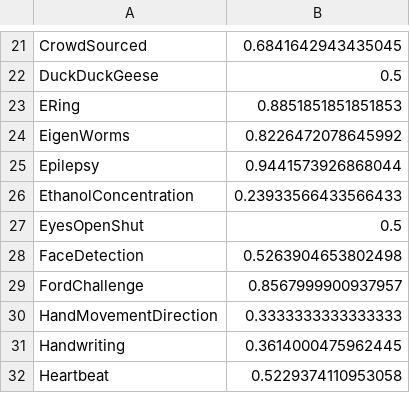
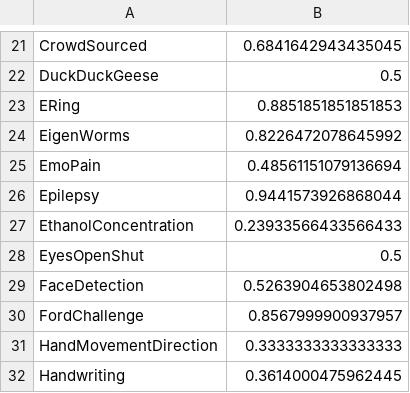
Before and after one commit to aeon-toolkit/multiverse, a CSV file: results/multiverse/TimesURL/TimesURL_balacc.csv, drawn as a sheet; only a part is shown, gaps mark what is left out; the shorter side is filled out with more unchanged rows; the diff names each change by its address in the sheet, - before the commit and + after, or states it on an @@ line.

```diff
--- a/results/multiverse/TimesURL/TimesURL_balacc.csv
+++ b/results/multiverse/TimesURL/TimesURL_balacc.csv
+row 25: EmoPain | 0.48561151079136694
```
Also changed, not shown: results/multiverse/DisjointCNN/DisjointCNN_accuracy.csv, results/multiverse/DisjointCNN/DisjointCNN_auroc.csv, 21 other files.
